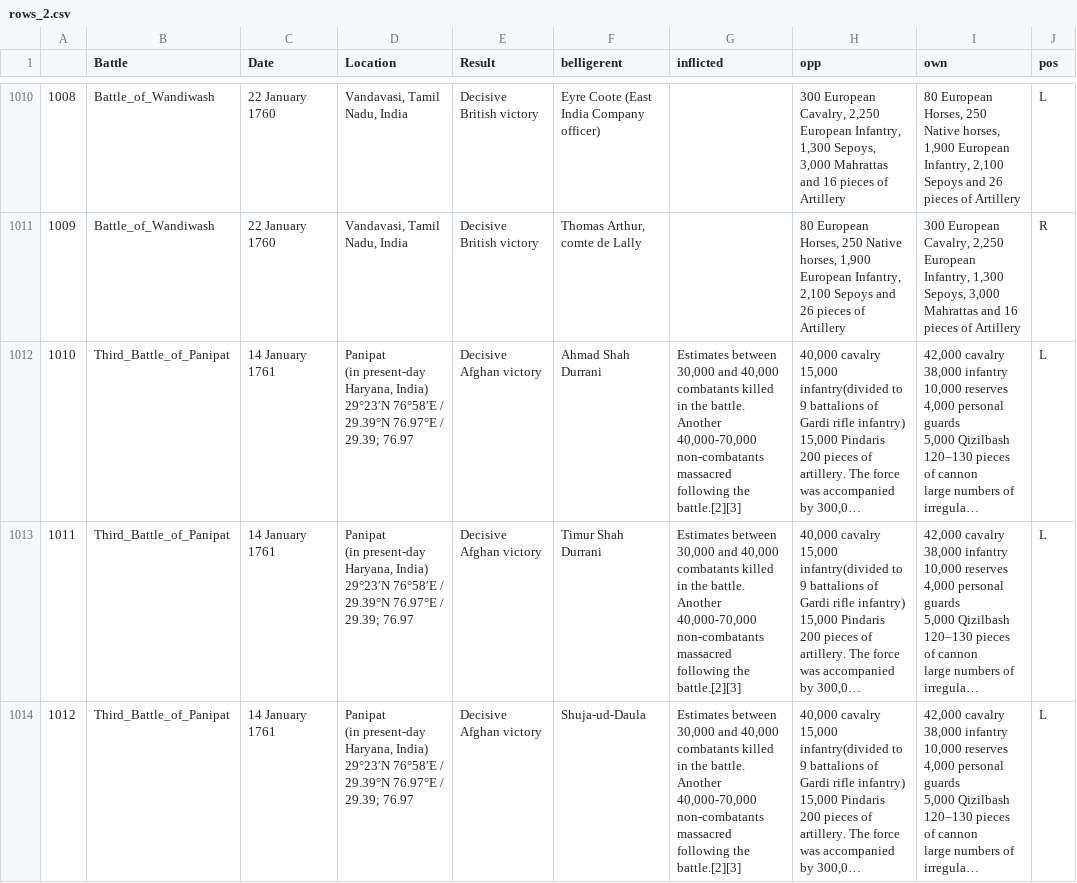
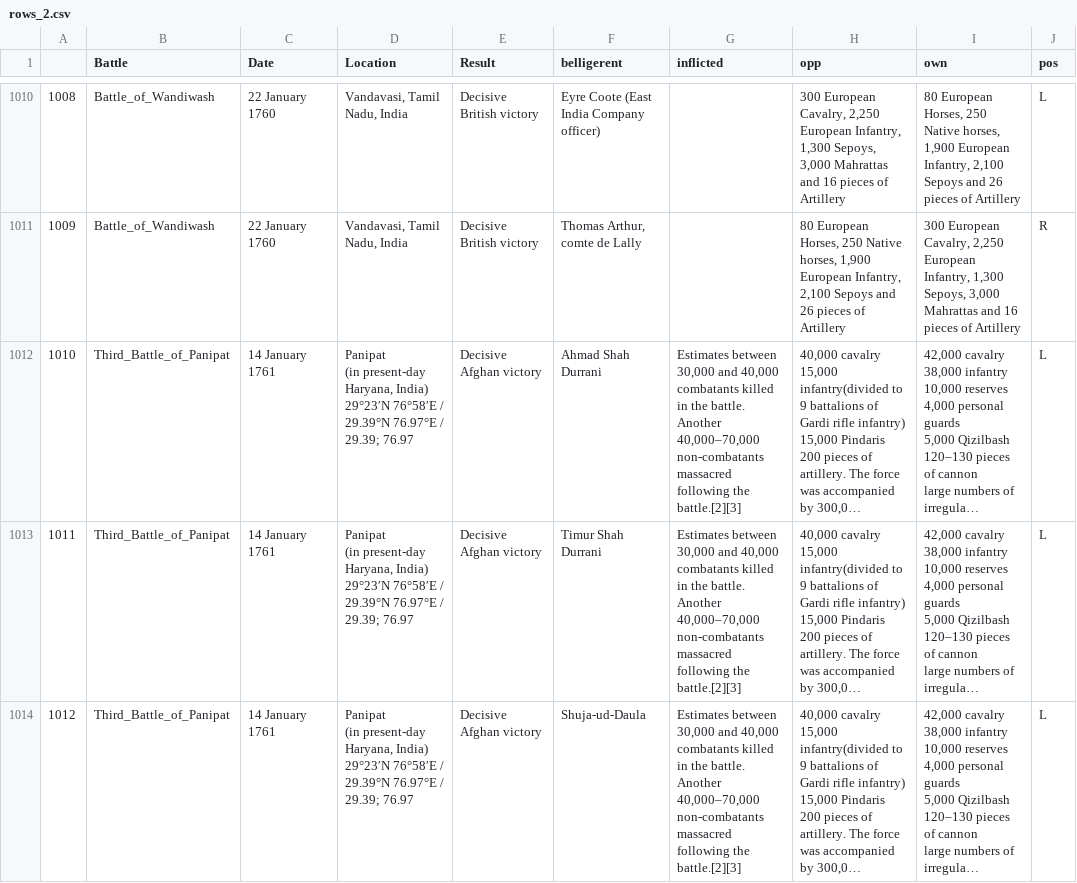
Before and after one commit to ethanarsht/military_rankings, a CSV file: rows_2.csv, drawn as a sheet; only a part is shown, gaps mark what is left out; long unchanged cells end in …; the diff covers the shown part only; the diff names each change by its address in the sheet, - before the commit and + after, or states it on an @@ line.

```diff
--- a/rows_2.csv
+++ b/rows_2.csv
-G1012:G1014 (inflicted): …battle. Another 40,000-70,000 non-combatants massacred…
+G1012:G1014 (inflicted): …battle. Another 40,000–70,000 non-combatants massacred…
```
Also changed, not shown: 115 edited cells elsewhere in this file, rows_1.csv, rows_3.csv, 18 other files.
